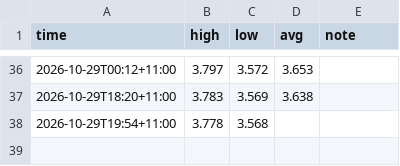
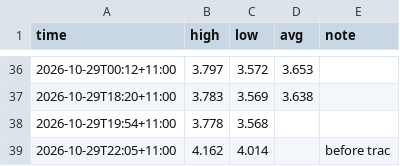
Before and after one commit to Lwhitehouse8/mur-balancing, a CSV file: readings.csv, drawn as a sheet; only a part is shown, gaps mark what is left out.

```diff
--- a/readings.csv
+++ b/readings.csv
@@ -38 +38,2 @@ time,high,low,avg,note
 2026-10-29T19:54+11:00,3.778,3.568,,
+2026-10-29T22:05+11:00,4.162,4.014,,before trac
```
